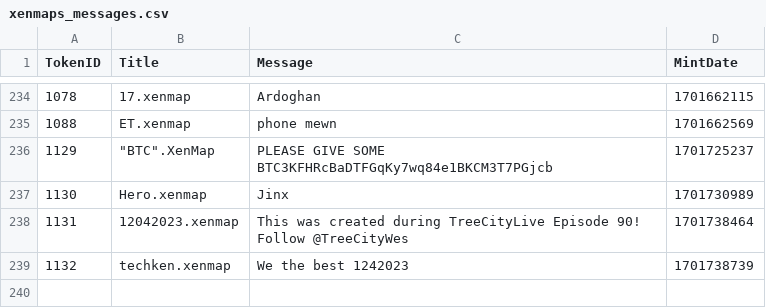
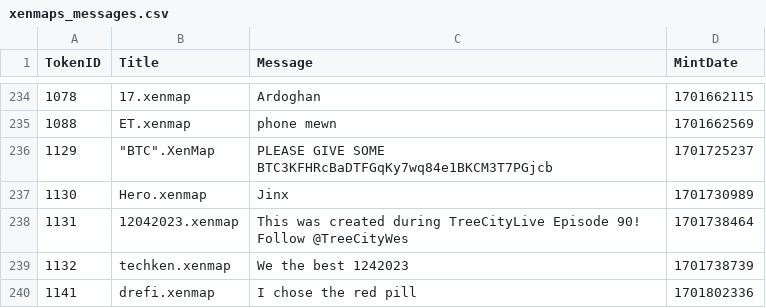
Before and after one commit to TreeCityWes/xenmap-stats, a CSV file: xenmaps_messages.csv, drawn as a sheet; only a part is shown, gaps mark what is left out; the diff names each change by its address in the sheet, - before the commit and + after, or states it on an @@ line.

```diff
--- a/xenmaps_messages.csv
+++ b/xenmaps_messages.csv
+row 240: 1141 | drefi.xenmap | I chose the red pill | 1701802336
```
Also changed, not shown: 1 other file.
